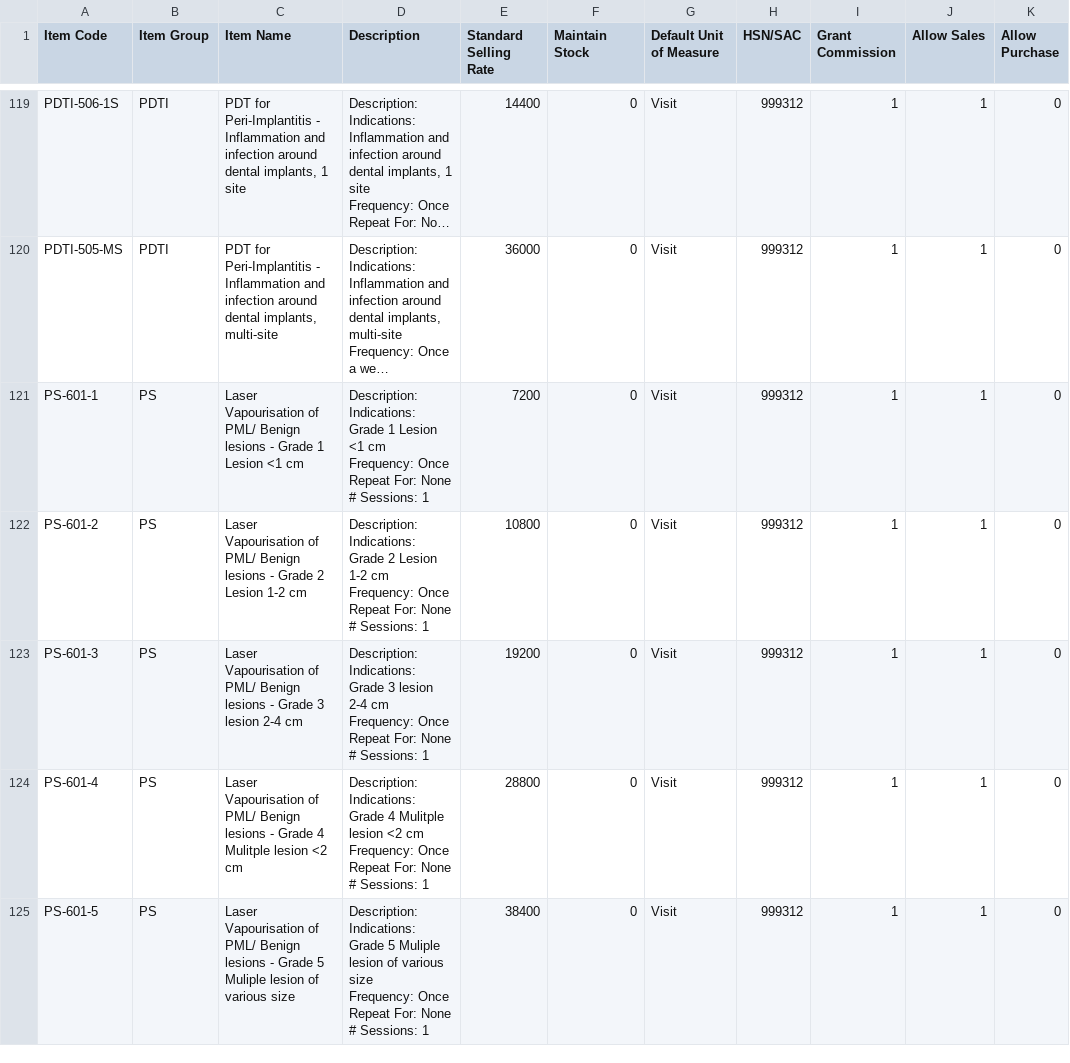
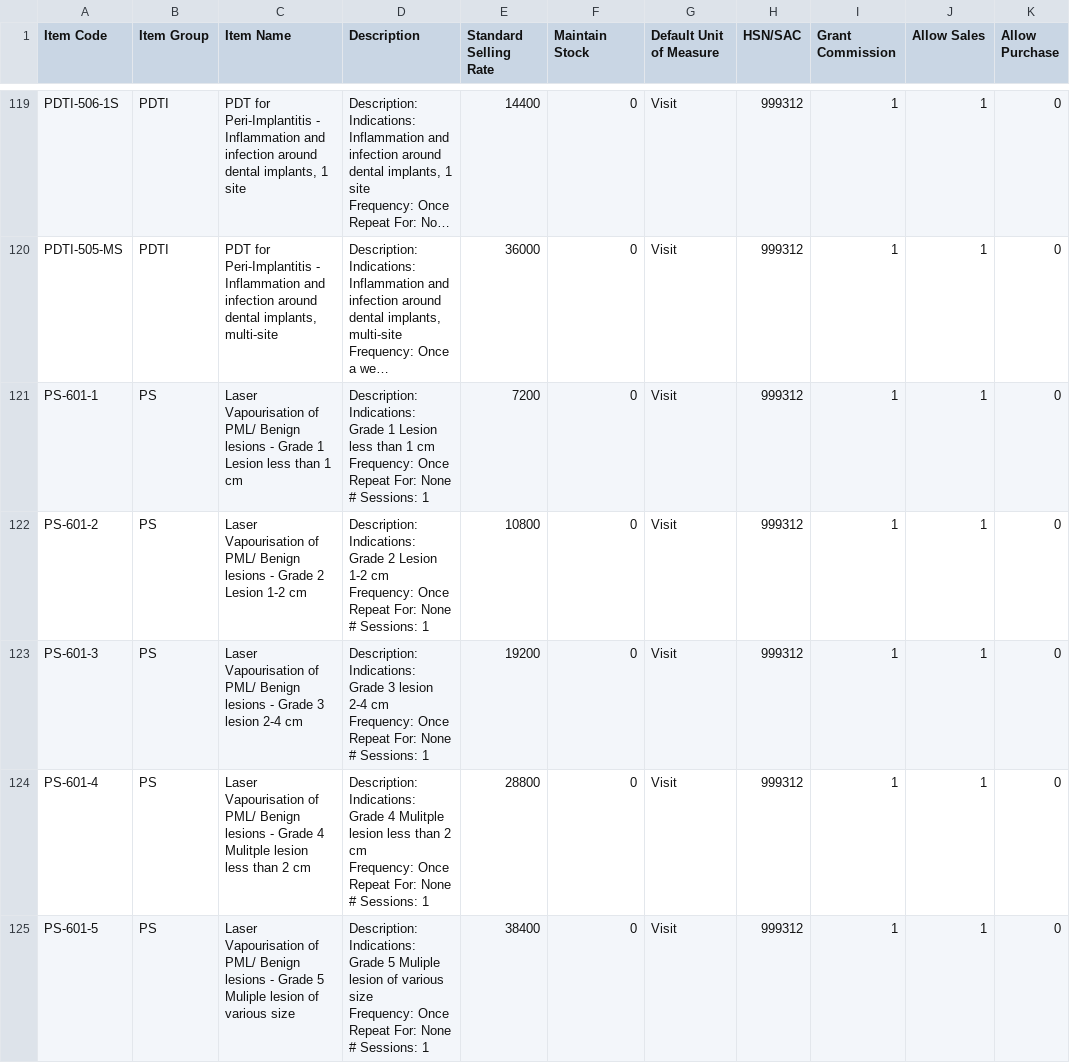
Before and after one commit to icancare/healthcare, a CSV file: healthcare/patches/v15_0/data/procedure_items.csv, drawn as a sheet; only a part is shown, gaps mark what is left out; long unchanged cells end in …; ↵ is a line break in a cell; the diff covers the shown part only; the diff names each change by its address in the sheet, - before the commit and + after, or states it on an @@ line.

```diff
--- a/healthcare/patches/v15_0/data/procedure_items.csv
+++ b/healthcare/patches/v15_0/data/procedure_items.csv
-C121 (Item Name): …1 Lesion <1 cm
+C121 (Item Name): …1 Lesion less than 1 cm
-D121 (Description): …1 Lesion <1 cm ↵ Frequency:…
+D121 (Description): …1 Lesion less than 1 cm ↵ Frequency:…
-C124 (Item Name): …Mulitple lesion <2 cm
+C124 (Item Name): …Mulitple lesion less than 2 cm
-D124 (Description): …Mulitple lesion <2 cm ↵ Frequency:…
+D124 (Description): …Mulitple lesion less than 2 cm ↵ Frequency:…
```
Also changed, not shown: 38 edited cells elsewhere in this file, healthcare/patches/v15_0/data/clinical_procedure_templates.csv, 2 other files.
